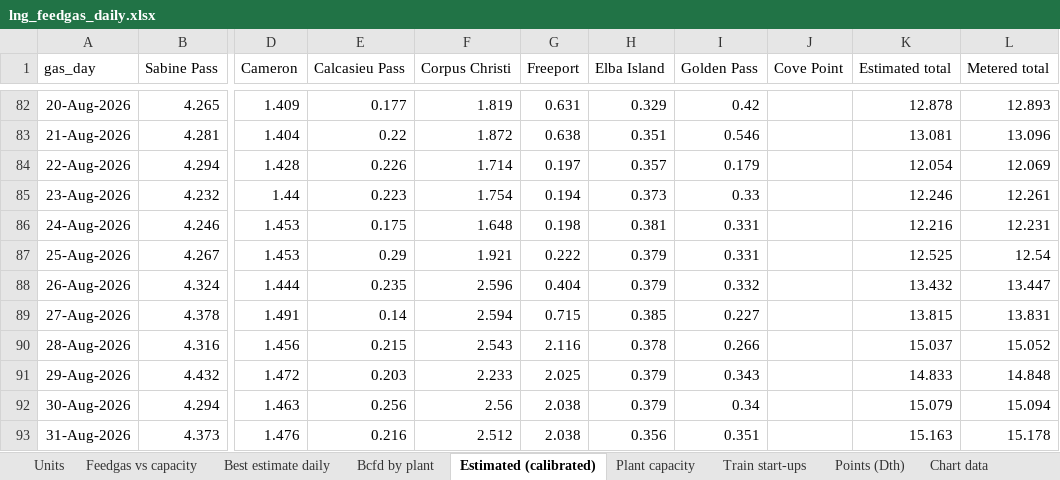
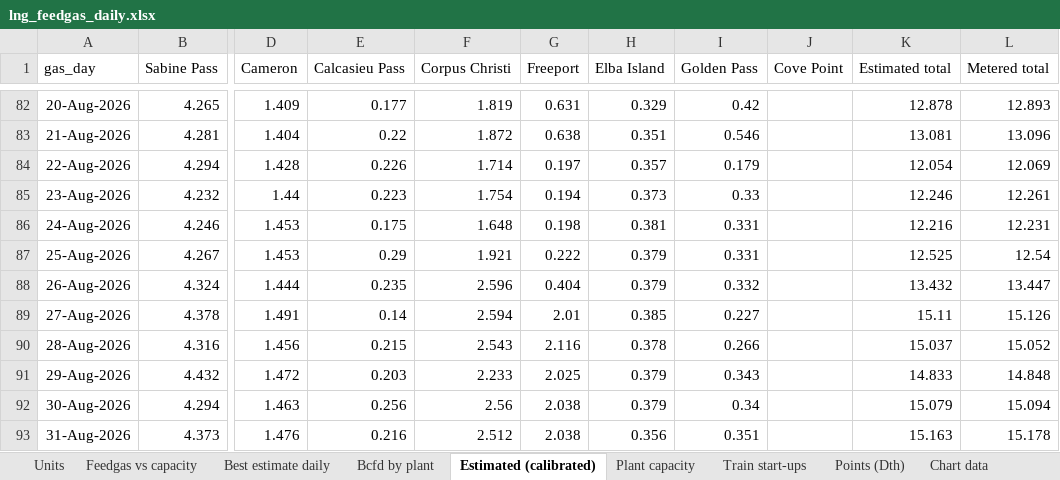
Before and after one commit to thomasdalton9/Energy-public, an Excel workbook: americas/feedgas_ebb/lng_feedgas_daily.xlsx, sheet Estimated (calibrated), drawn as a sheet; only a part is shown, gaps mark what is left out; values as stored, in another font and other column widths than the file's, no borders; the diff names each change by its address in the sheet, - before the commit and + after, or states it on an @@ line.

```diff
--- a/americas/feedgas_ebb/lng_feedgas_daily.xlsx (sheet Estimated (calibrated))
+++ b/americas/feedgas_ebb/lng_feedgas_daily.xlsx (sheet Estimated (calibrated))
-G89 (Freeport): 0.715
+G89 (Freeport): 2.01
-K89 (Estimated total): 13.815
+K89 (Estimated total): 15.11
-L89 (Metered total): 13.831
+L89 (Metered total): 15.126
```
Also changed, not shown: sheet Bcfd by plant, sheet Best estimate daily, sheet Points (Dth), sheet Chart data, 1 other file.
